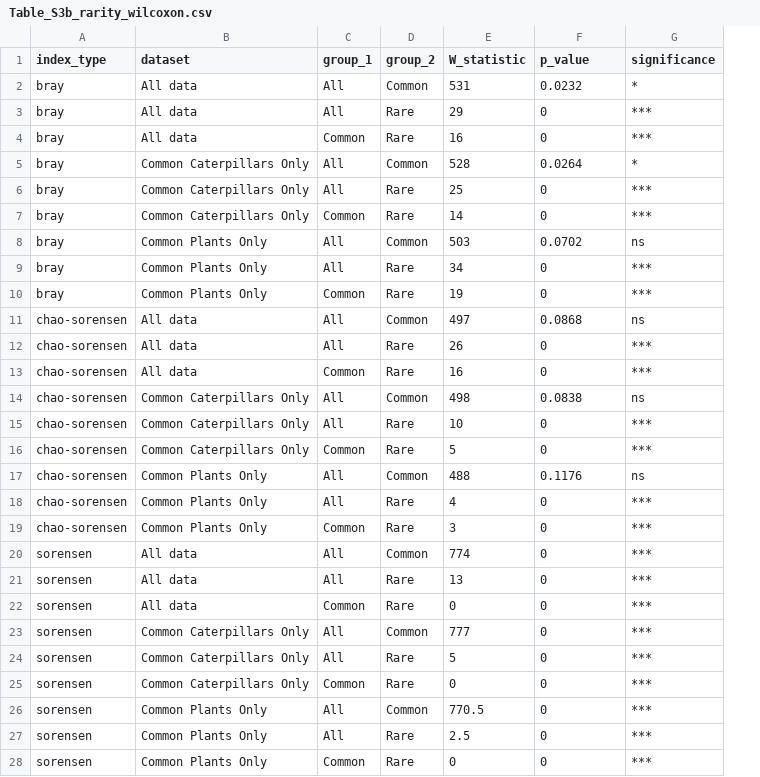
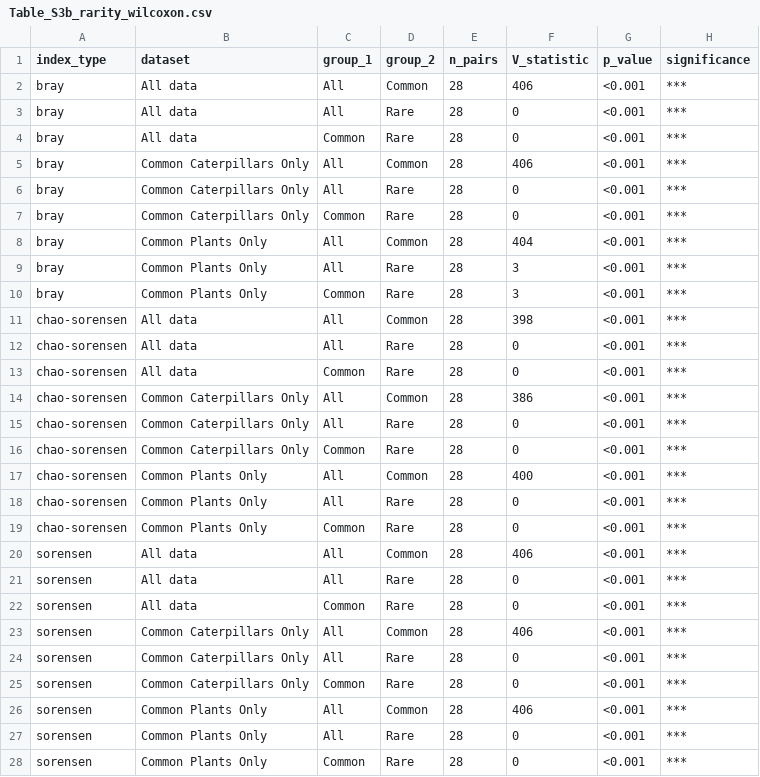
Before and after one commit to Trigonalid/Spatial_turnover, a CSV file: output/rds/Table_S3b_rarity_wilcoxon.csv, drawn as a sheet; removed rows and columns are numbered as before the commit, all else as after; the diff names each change by its address in the sheet, - before the commit and + after, or states it on an @@ line.

```diff
--- a/output/rds/Table_S3b_rarity_wilcoxon.csv
+++ b/output/rds/Table_S3b_rarity_wilcoxon.csv
-column E (W_statistic), rows 2-28: 531 | 29 | 16 | 528 | 25 | 14 | 503 | 34 | 19 | 497 | 26 | 16 | 498 | 10 | 5 | 488 | 4 | 3 | 774 | 13 | 0 | 777 | 5 | 0 | 770.5 | 2.5 | 0
+column E (n_pairs), rows 2-28: all 28
+column G (p_value), rows 2-28: all <0.001
-F1: p_value
+F1: V_statistic
-F2 (V_statistic): 0.0232
+F2 (V_statistic): 406
-H2 (significance): *
+H2 (significance): ***
-F5 (V_statistic): 0.0264
+F5 (V_statistic): 406
-H5 (significance): *
+H5 (significance): ***
-F8 (V_statistic): 0.0702
+F8 (V_statistic): 404
-H8 (significance): ns
+H8 (significance): ***
-F9:F10 (V_statistic): 0
+F9:F10 (V_statistic): 3
-F11 (V_statistic): 0.0868
+F11 (V_statistic): 398
-H11 (significance): ns
+H11 (significance): ***
-F14 (V_statistic): 0.0838
+F14 (V_statistic): 386
-H14 (significance): ns
+H14 (significance): ***
-F17 (V_statistic): 0.1176
+F17 (V_statistic): 400
-H17 (significance): ns
+H17 (significance): ***
-F20 (V_statistic): 0
+F20 (V_statistic): 406
-F23 (V_statistic): 0
+F23 (V_statistic): 406
-F26 (V_statistic): 0
+F26 (V_statistic): 406
```
Also changed, not shown: output/rds/Table_S4b_network_wilcoxon.csv, 39 other files.
